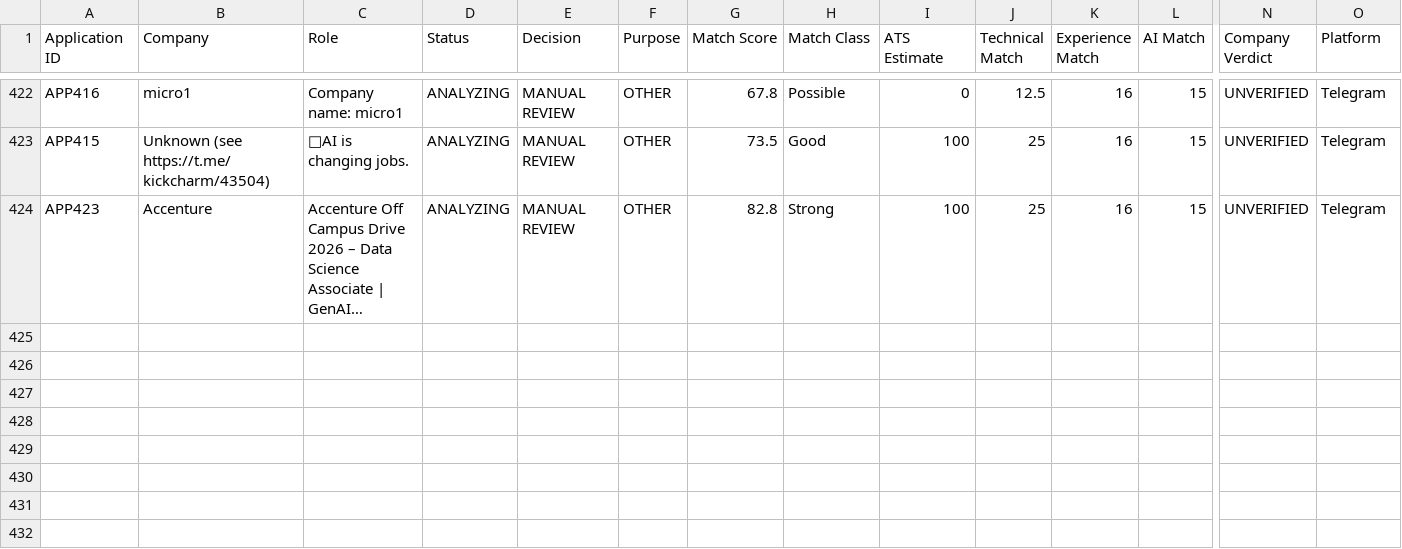
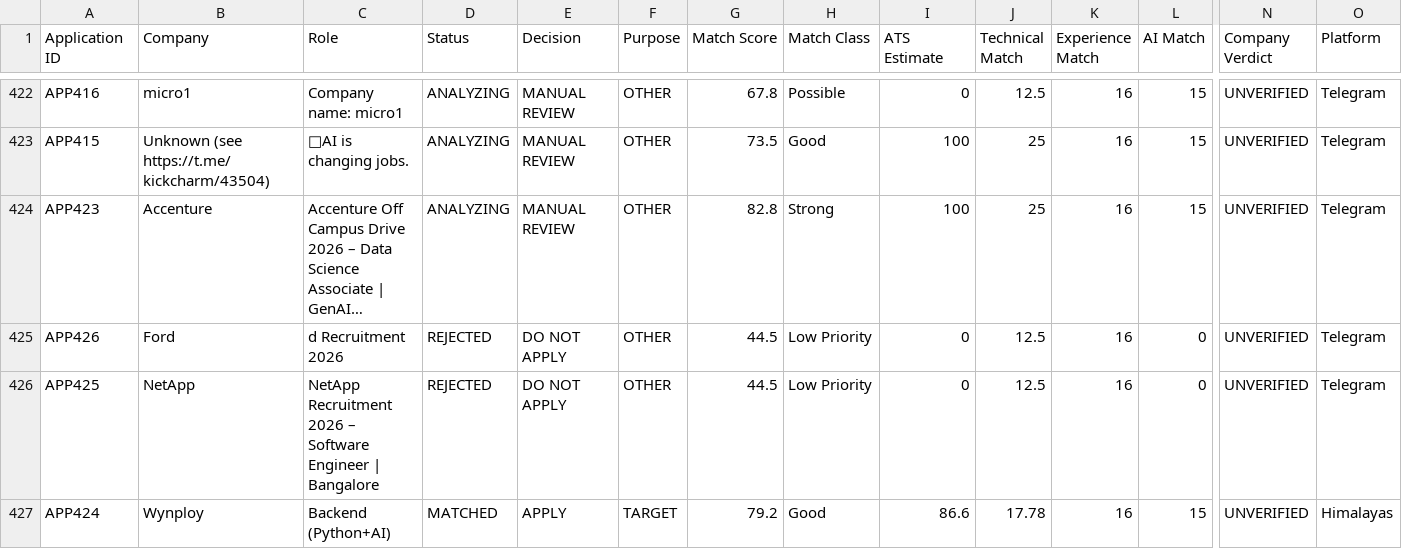
Before and after one commit to leelakrishna288/ai-career-agent, a CSV file: backups/tracker/latest.csv, drawn as a sheet; only a part is shown, gaps mark what is left out; long unchanged cells end in …; rows hold the shown columns only; the diff names each change by its address in the sheet, - before the commit and + after, or states it on an @@ line.

```diff
--- a/backups/tracker/latest.csv
+++ b/backups/tracker/latest.csv
+row 425: APP426 | Ford | d Recruitment 2026 | REJECTED | DO NOT APPLY | OTHER | 44.5 | Low Priority | 0 | 12.5 | 16 | 0 | UNVERIFIED | Telegram
+row 426: APP425 | NetApp | NetApp Recruitment 2026 – Software Engineer | Bangalore | REJECTED | DO NOT APPLY | OTHER | 44.5 | Low Priority | 0 | 12.5 | 16 | 0 | UNVERIFIED | Telegram
+row 427: APP424 | Wynploy | Backend (Python+AI) | MATCHED | APPLY | TARGET | 79.2 | Good | 86.6 | 17.78 | 16 | 15 | UNVERIFIED | Himalayas
```
Also changed, not shown: 2 other files.
